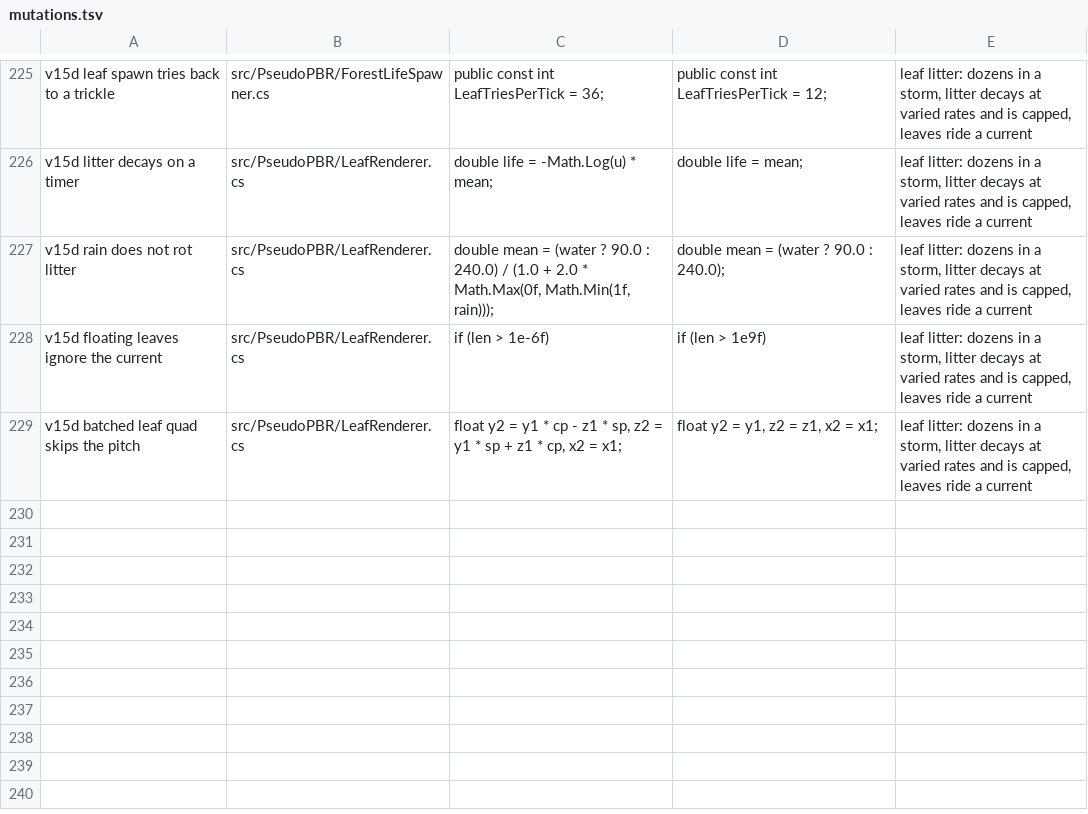
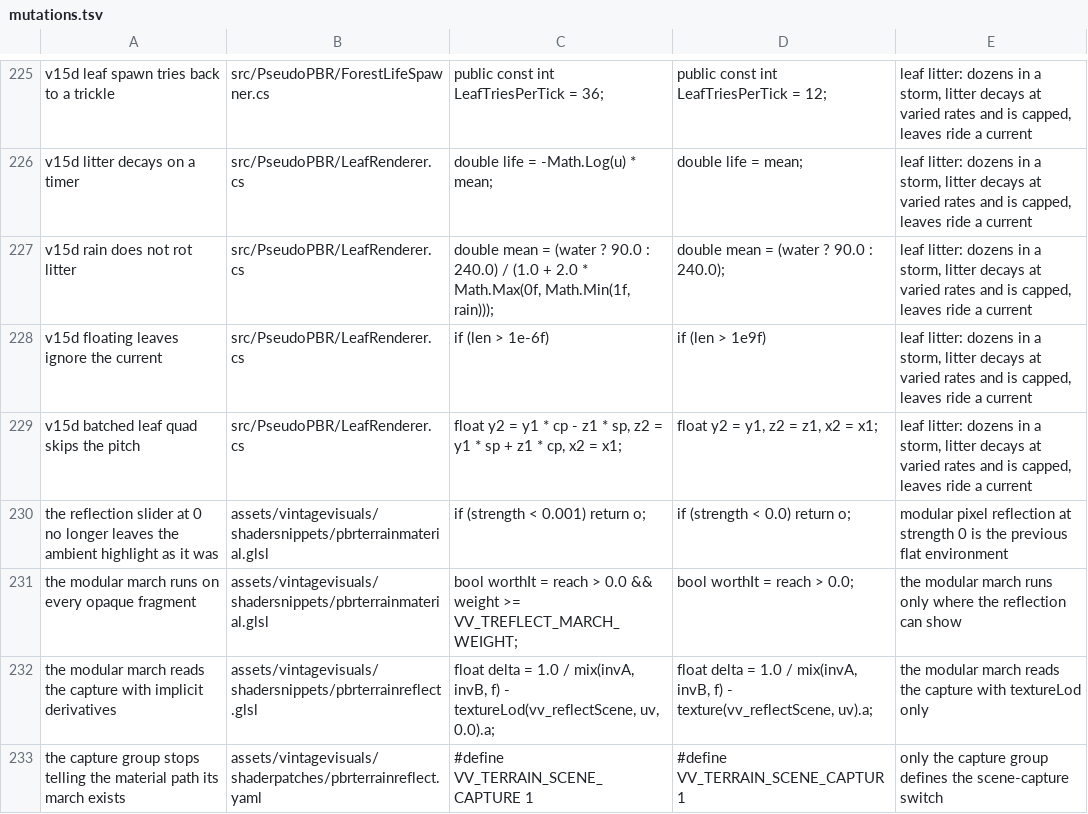
Before and after one commit to ImperfectRain/Vintage-Visuals, a TSV file: tools/mutate/mutations.tsv, drawn as a sheet; only a part is shown, gaps mark what is left out; the diff names each change by its address in the sheet, - before the commit and + after, or states it on an @@ line.

```diff
--- a/tools/mutate/mutations.tsv
+++ b/tools/mutate/mutations.tsv
+row 230: the reflection slider at 0 no longer leaves the ambient highlight as it was | assets/vintagevisuals/shadersnippets/pbrterrainmaterial.glsl | if (strength < 0.001) return o; | if (strength < 0.0) return o; | modular pixel reflection at strength 0 is the previous flat environment
+row 231: the modular march runs on every opaque fragment | assets/vintagevisuals/shadersnippets/pbrterrainmaterial.glsl | bool worthIt = reach > 0.0 && weight >= VV_TREFLECT_MARCH_WEIGHT; | bool worthIt = reach > 0.0; | the modular march runs only where the reflection can show
+row 232: the modular march reads the capture with implicit derivatives | assets/vintagevisuals/shadersnippets/pbrterrainreflect.glsl | float delta = 1.0 / mix(invA, invB, f) - textureLod(vv_reflectScene, uv, 0.0).a; | float delta = 1.0 / mix(invA, invB, f) - texture(vv_reflectScene, uv).a; | the modular march reads the capture with textureLod only
+row 233: the capture group stops telling the material path its march exists | assets/vintagevisuals/shaderpatches/pbrterrainreflect.yaml | #define VV_TERRAIN_SCENE_CAPTURE 1 | #define VV_TERRAIN_SCENE_CAPTUR 1 | only the capture group defines the scene-capture switch
```
Also changed, not shown: 10 other files.
